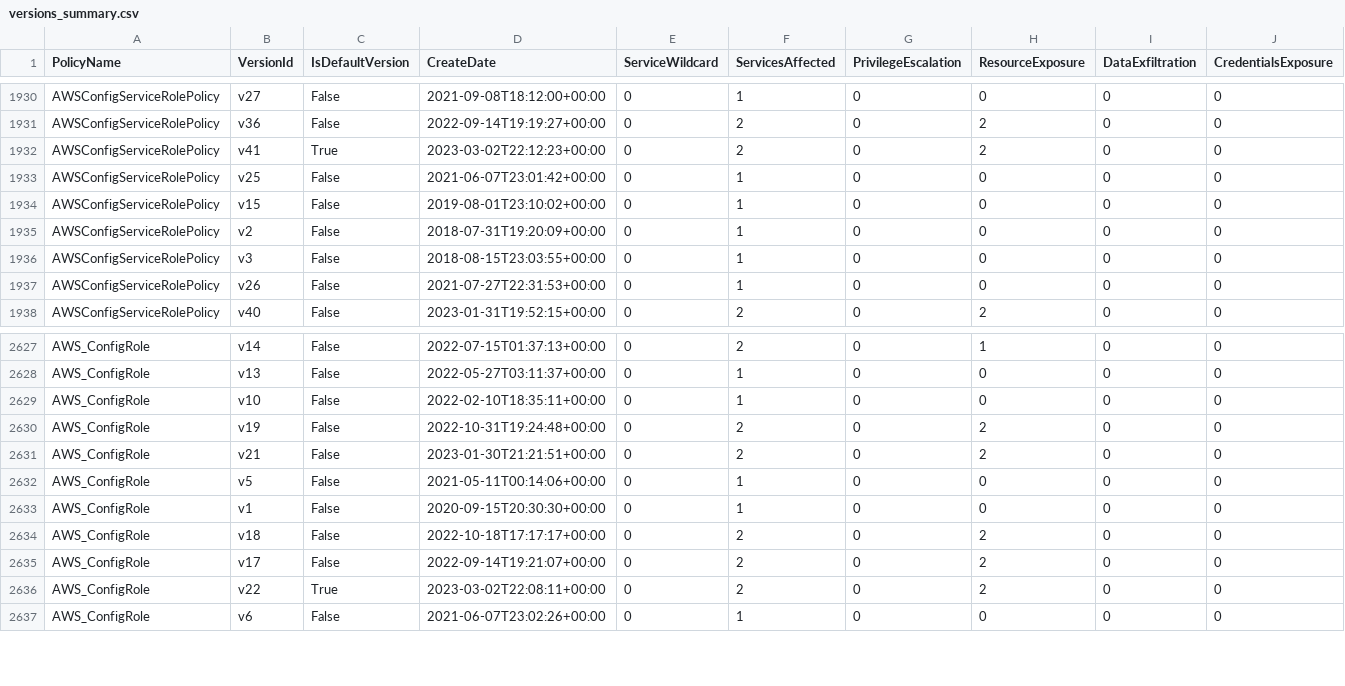
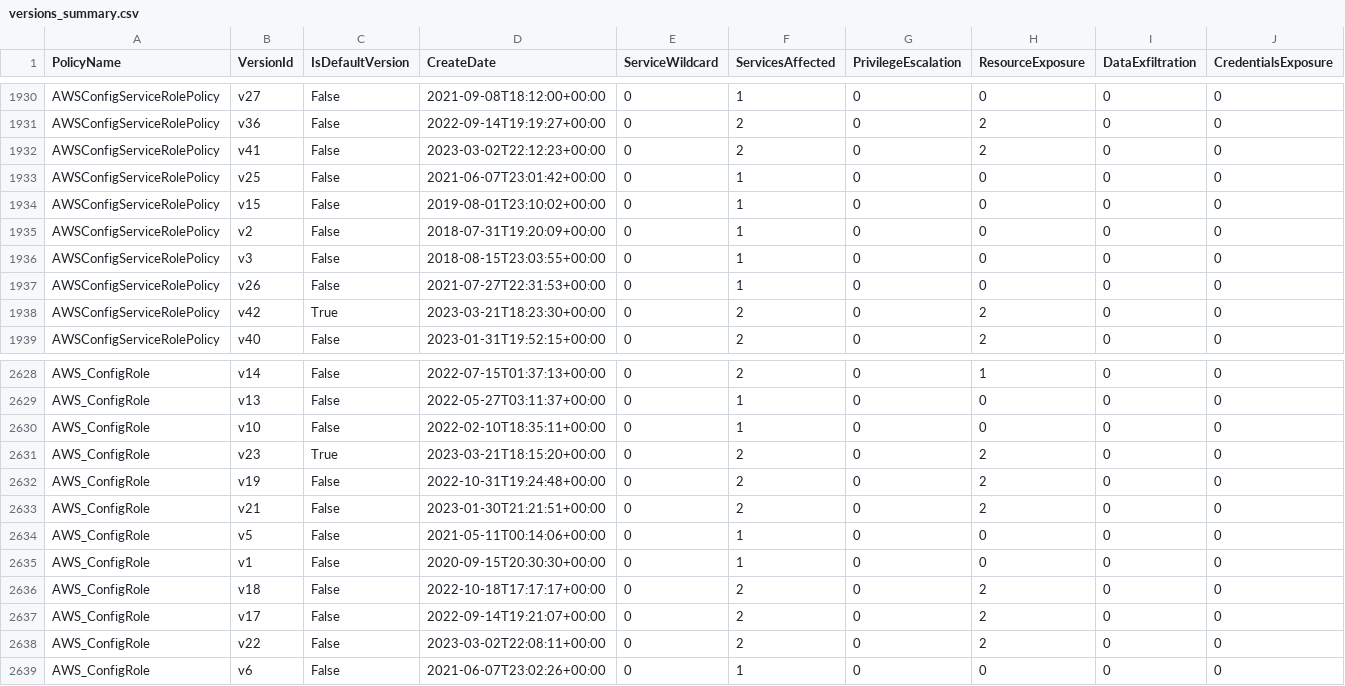
Before and after one commit to tenchi-security/camp, a CSV file: versions_summary.csv, drawn as a sheet; only a part is shown, gaps mark what is left out; addresses are those after the commit; rows hold the shown columns only; the diff names each change by its address in the sheet, - before the commit and + after, or states it on an @@ line.

```diff
--- a/versions_summary.csv
+++ b/versions_summary.csv
-C1932 (IsDefaultVersion): True
+C1932 (IsDefaultVersion): False
+row 1938: AWSConfigServiceRolePolicy | v42 | True | 2023-03-21T18:23:30+00:00 | 0 | 2 | 0 | 2 | 0 | 0
+row 2631: AWS_ConfigRole | v23 | True | 2023-03-21T18:15:20+00:00 | 0 | 2 | 0 | 2 | 0 | 0
-C2638 (IsDefaultVersion): True
+C2638 (IsDefaultVersion): False
```
Also changed, not shown: 10 other files.
